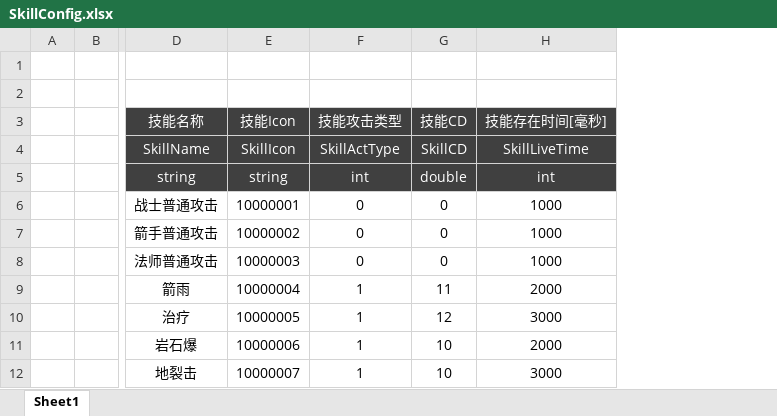
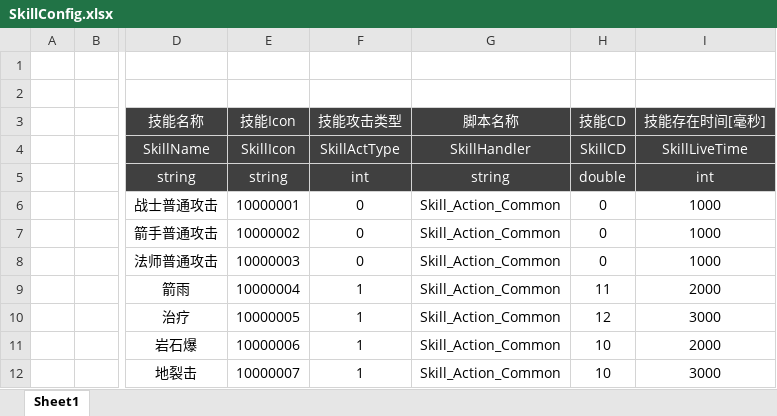
Before and after one commit to csyinghuochong/miniprogram_1, an Excel workbook: Unity/Assets/Config/Excel/SkillConfig.xlsx, sheet Sheet1, drawn as a sheet; only a part is shown, gaps mark what is left out; values as stored, in another font and other column widths than the file's, no borders; the diff names each change by its address in the sheet, - before the commit and + after, or states it on an @@ line.

```diff
--- a/Unity/Assets/Config/Excel/SkillConfig.xlsx (sheet Sheet1)
+++ b/Unity/Assets/Config/Excel/SkillConfig.xlsx (sheet Sheet1)
+column G, rows 3-12: 脚本名称 | SkillHandler | string | Skill_Action_Common | Skill_Action_Common | Skill_Action_Common | Skill_Action_Common | Skill_Action_Common | Skill_Action_Common | Skill_Action_Common
```
Also changed, not shown: 10 other files.
